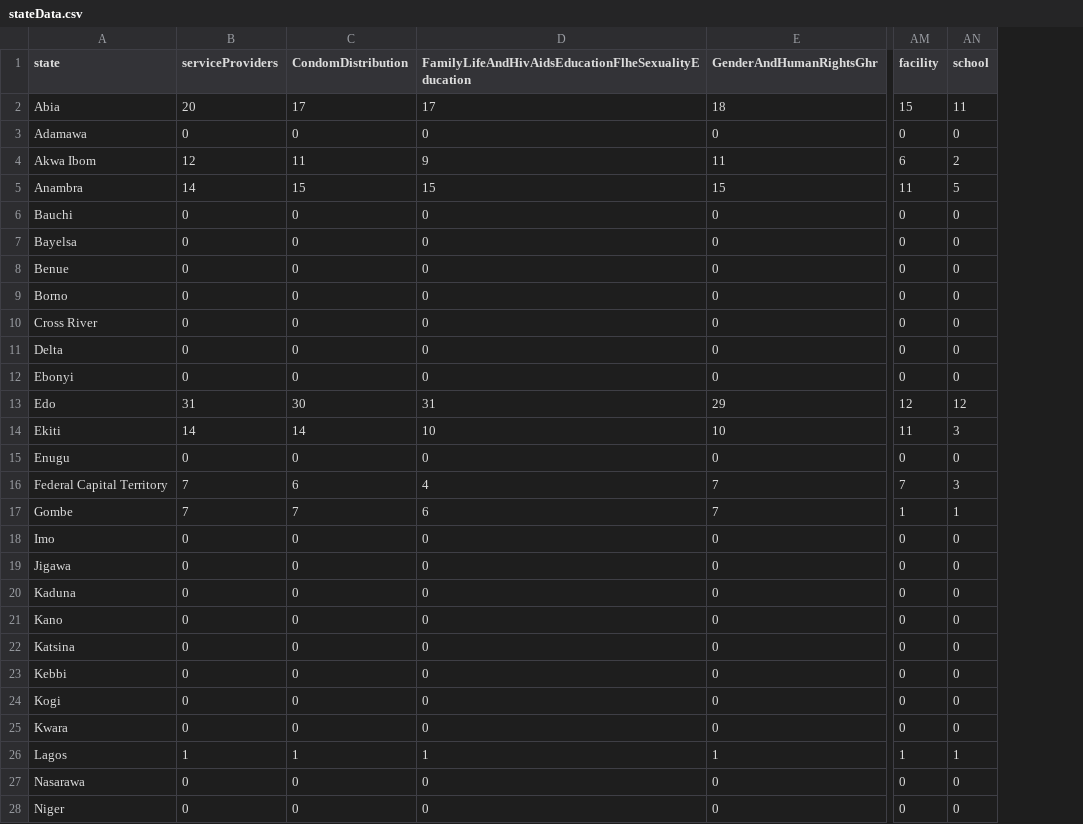
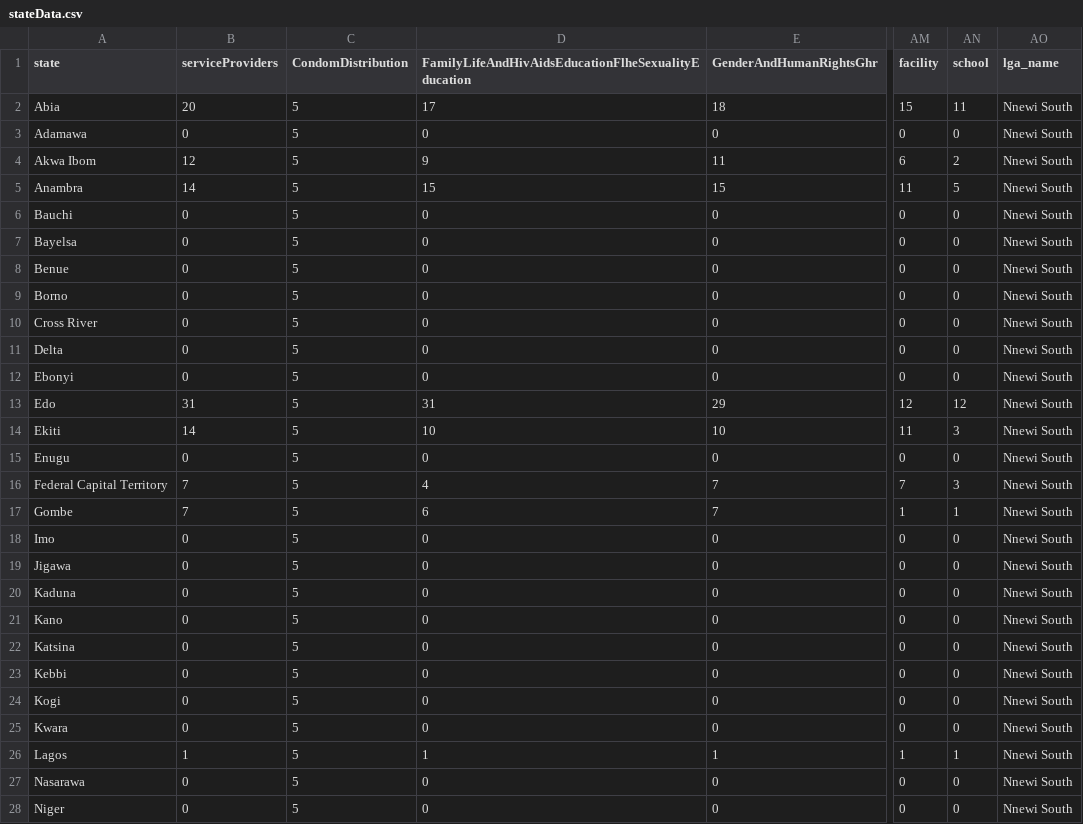
Before and after one commit to nacaprevention/mhps2023, a CSV file: stateData.csv, drawn as a sheet; only a part is shown, gaps mark what is left out; the diff covers the shown part only; the diff names each change by its address in the sheet, - before the commit and + after, or states it on an @@ line.

```diff
--- a/stateData.csv
+++ b/stateData.csv
+column AO (lga_name), rows 2-28: all Nnewi South
-C2 (CondomDistribution): 17
+C2 (CondomDistribution): 5
-C3 (CondomDistribution): 0
+C3 (CondomDistribution): 5
-C4 (CondomDistribution): 11
+C4 (CondomDistribution): 5
-C5 (CondomDistribution): 15
+C5 (CondomDistribution): 5
-C6:C12 (CondomDistribution): 0
+C6:C12 (CondomDistribution): 5
-C13 (CondomDistribution): 30
+C13 (CondomDistribution): 5
-C14 (CondomDistribution): 14
+C14 (CondomDistribution): 5
-C15 (CondomDistribution): 0
+C15 (CondomDistribution): 5
-C16 (CondomDistribution): 6
+C16 (CondomDistribution): 5
-C17 (CondomDistribution): 7
+C17 (CondomDistribution): 5
-C18:C25 (CondomDistribution): 0
+C18:C25 (CondomDistribution): 5
-C26 (CondomDistribution): 1
+C26 (CondomDistribution): 5
-C27:C28 (CondomDistribution): 0
+C27:C28 (CondomDistribution): 5
```
Also changed, not shown: 11 edited cells elsewhere in this file, service_providers.csv.
